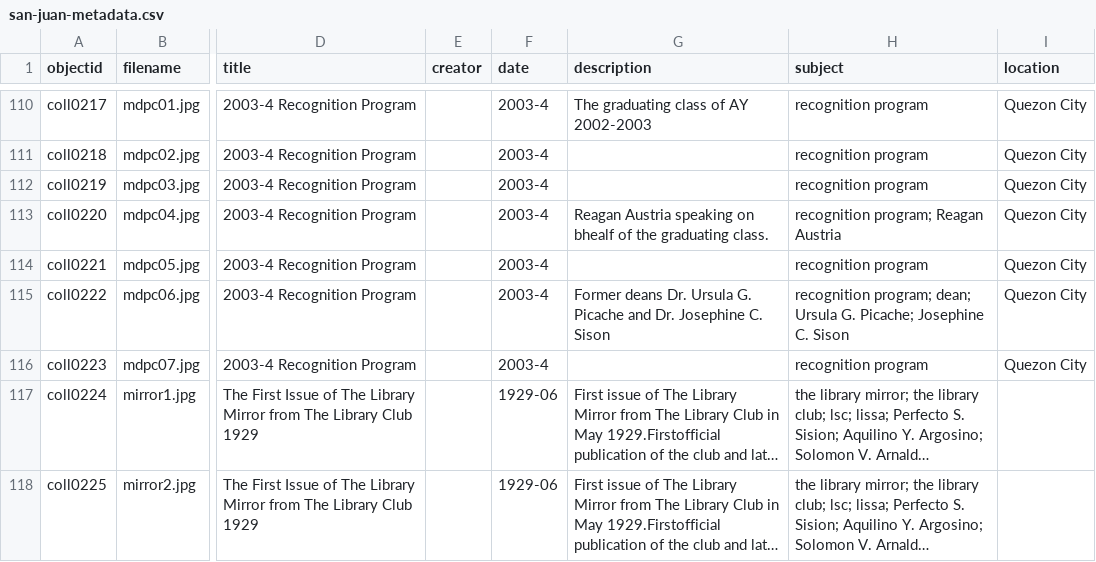
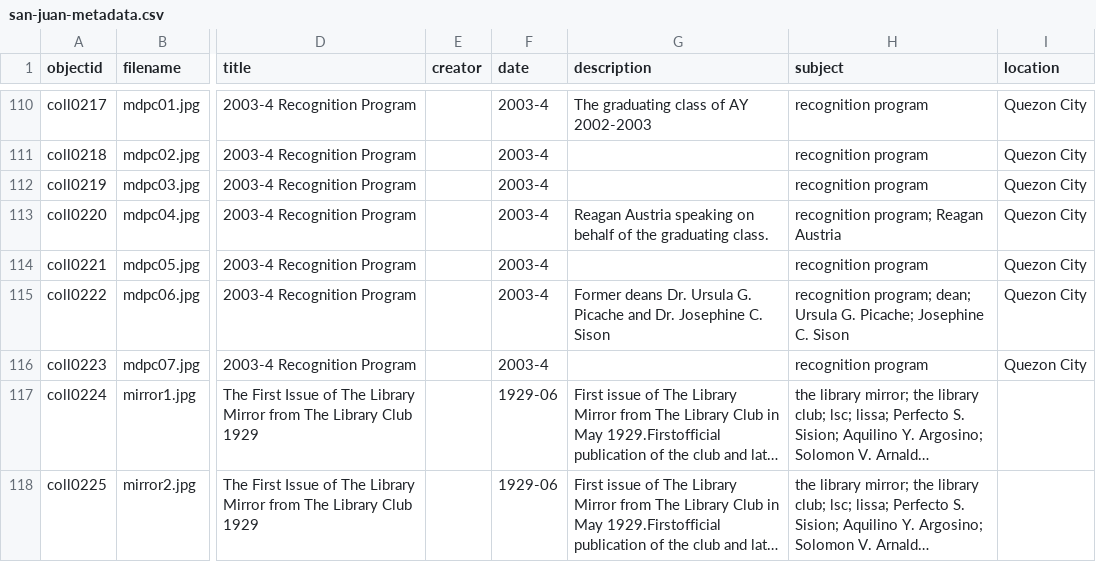
Before and after one commit to pvperez1/slis60_draft, a CSV file: _data/san-juan-metadata.csv, drawn as a sheet; only a part is shown, gaps mark what is left out; long unchanged cells end in …; the diff names each change by its address in the sheet, - before the commit and + after, or states it on an @@ line.

Commit message:
proofread metadata

```diff
--- a/_data/san-juan-metadata.csv
+++ b/_data/san-juan-metadata.csv
-G113 (description): …speaking on bhealf of the…
+G113 (description): …speaking on behalf of the…
```
